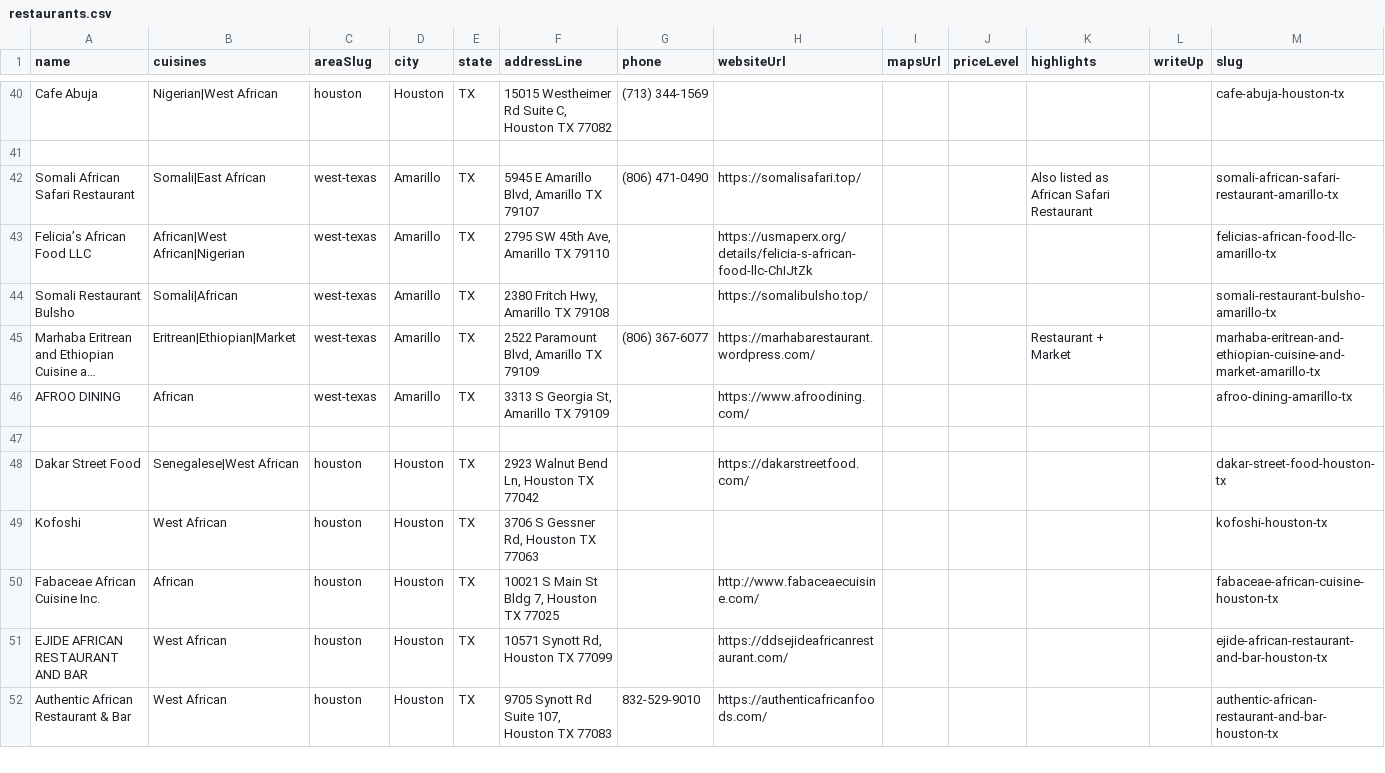
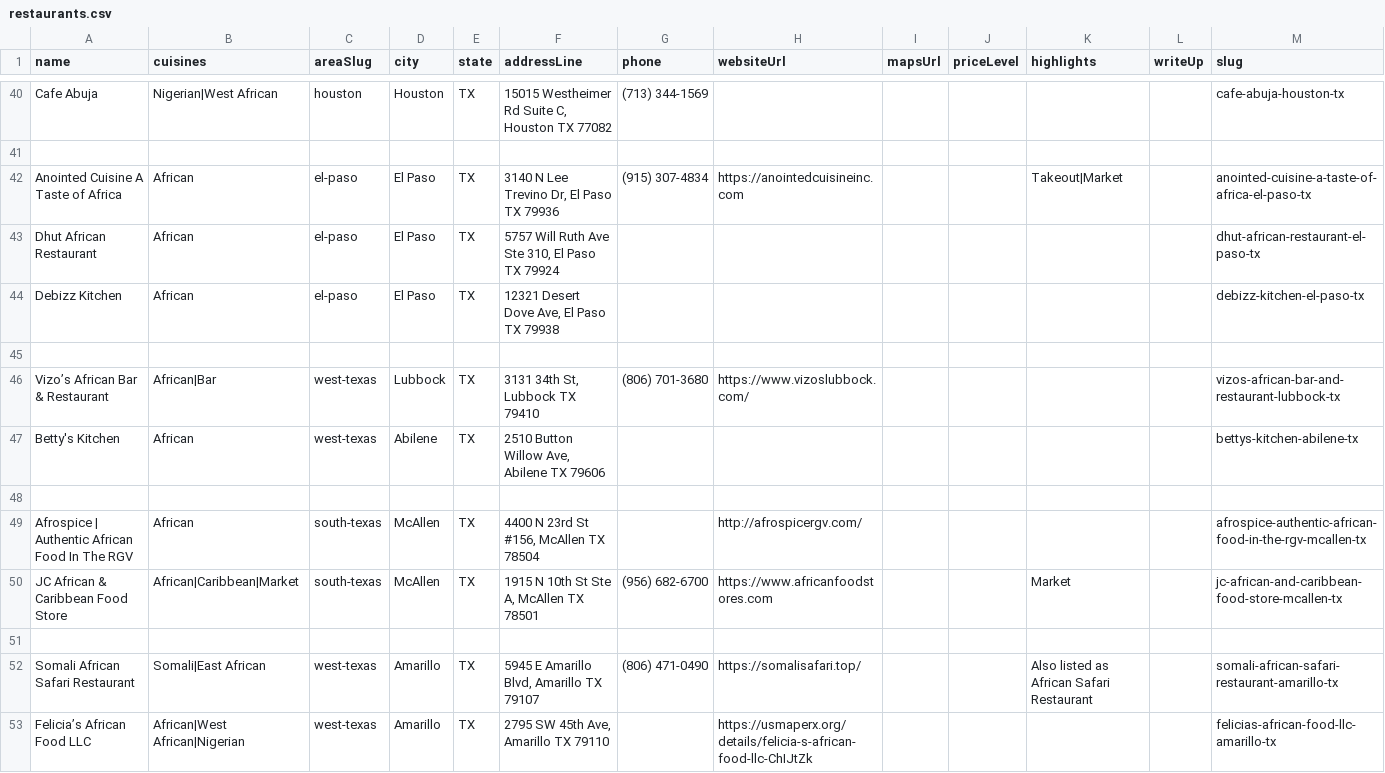
Before and after one commit to oobaretin/realtasteofafrica, a CSV file: realtasteofafrica/data/restaurants.csv, drawn as a sheet; only a part is shown, gaps mark what is left out; the shorter side is filled out with more unchanged rows; long unchanged cells end in ….

Commit message:
data: add El Paso + South Texas listings

```diff
--- a/realtasteofafrica/data/restaurants.csv
+++ b/realtasteofafrica/data/restaurants.csv
@@ -41,2 +41,12 @@ Cafe Abuja,Nigerian|West African,houston,Houston,TX,"15015 Westheimer Rd Suite C
 
+Anointed Cuisine A Taste of Africa,African,el-paso,El Paso,TX,"3140 N Lee Trevino Dr, El Paso TX 79936","(915) 307-4834",https://anointedcuisineinc.com,,,"Takeout|Market",,anointed-cuisine-a-taste-of-africa-el-paso-tx
+Dhut African Restaurant,African,el-paso,El Paso,TX,"5757 Will Ruth Ave Ste 310, El Paso TX 79924",,,,,,,dhut-african-restaurant-el-paso-tx
+Debizz Kitchen,African,el-paso,El Paso,TX,"12321 Desert Dove Ave, El Paso TX 79938",,,,,,,debizz-kitchen-el-paso-tx
+
+Vizo’s African Bar & Restaurant,African|Bar,west-texas,Lubbock,TX,"3131 34th St, Lubbock TX 79410","(806) 701-3680",https://www.vizoslubbock.com/,,,,,vizos-african-bar-and-restaurant-lubbock-tx
+Betty's Kitchen,African,west-texas,Abilene,TX,"2510 Button Willow Ave, Abilene TX 79606",,,,,,,bettys-kitchen-abilene-tx
+
+Afrospice | Authentic African Food In The RGV,African,south-texas,McAllen,TX,"4400 N 23rd St #156, McAllen TX 78504",,http://afrospicergv.com/,,,,,afrospice-authentic-african-food-in-the-rgv-mcallen-tx
+JC African & Caribbean Food Store,African|Caribbean|Market,south-texas,McAllen,TX,"1915 N 10th St Ste A, McAllen TX 78501","(956) 682-6700",https://www.africanfoodstores.com,,,Market,,jc-african-and-caribbean-food-store-mcallen-tx
+
 Somali African Safari Restaurant,Somali|East African,west-texas,Amarillo,TX,"5945 E Amarillo Blvd, Amarillo TX 79107","(806) 471-0490",https://somalisafari.top/,,,"Also listed as African Safari Restaurant",,somali-african-safari-restaurant-amarillo-tx
```
Also changed, not shown: 2 other files.
